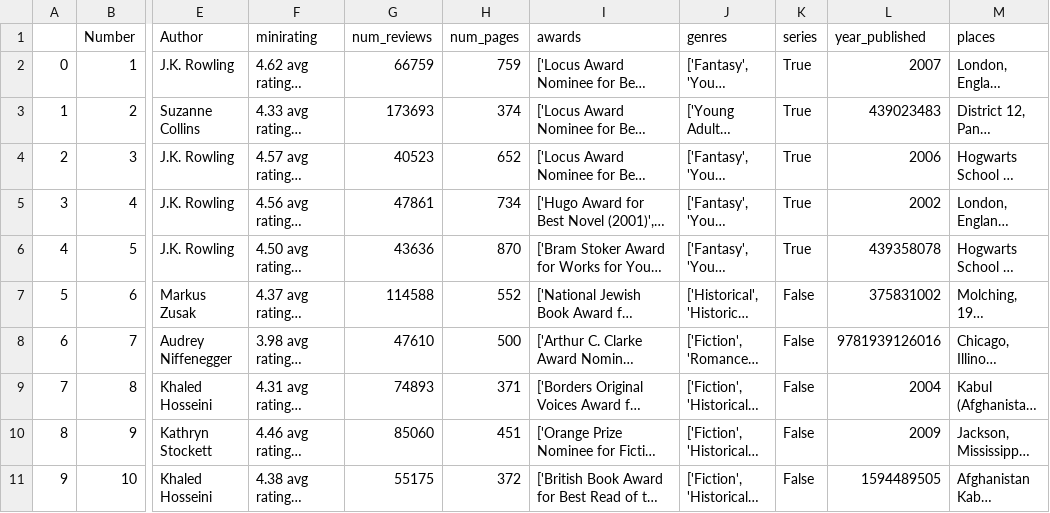
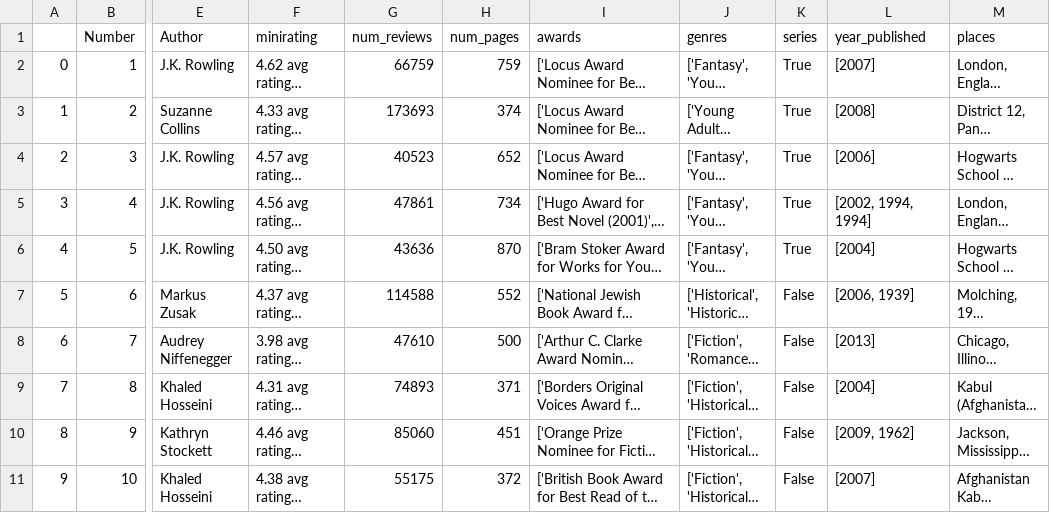
Before and after one commit to smr-dalli/goodreads_best2000, a CSV file: Best_Books_Sample.csv, drawn as a sheet; only a part is shown, gaps mark what is left out; long unchanged cells end in …; the diff names each change by its address in the sheet, - before the commit and + after, or states it on an @@ line.

Commit message:
sample csv for further work

```diff
--- a/Best_Books_Sample.csv
+++ b/Best_Books_Sample.csv
-L2 (year_published): 2007
+L2 (year_published): [2007]
-L3 (year_published): 439023483
+L3 (year_published): [2008]
-L4 (year_published): 2006
+L4 (year_published): [2006]
-L5 (year_published): 2002
+L5 (year_published): [2002, 1994, 1994]
-L6 (year_published): 439358078
+L6 (year_published): [2004]
-L7 (year_published): 375831002
+L7 (year_published): [2006, 1939]
-L8 (year_published): 9781939126016
+L8 (year_published): [2013]
-L9 (year_published): 2004
+L9 (year_published): [2004]
-L10 (year_published): 2009
+L10 (year_published): [2009, 1962]
-L11 (year_published): 1594489505
+L11 (year_published): [2007]
```
